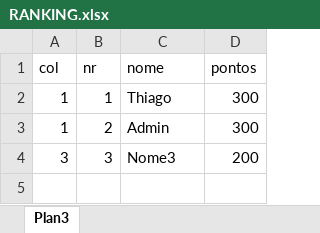
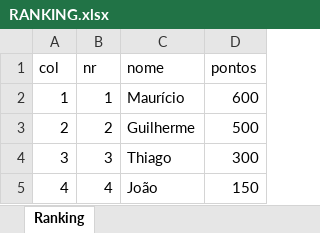
Before and after one commit to Tpessia/bolao-world-cup, an Excel workbook: assets/files/RANKING.xlsx, sheet Ranking, drawn as a sheet; values as stored, in another font and other column widths than the file's, no borders; the diff names each change by its address in the sheet, - before the commit and + after, or states it on an @@ line.

```diff
--- a/assets/files/RANKING.xlsx (sheet Ranking)
+++ b/assets/files/RANKING.xlsx (sheet Ranking)
-sheet tab: Plan3
+sheet tab: Ranking
-C2 (nome): Thiago
+C2 (nome): Maurício
-D2 (pontos): 300
+D2 (pontos): 600
-A3 (col): 1
+A3 (col): 2
-C3 (nome): Admin
+C3 (nome): Guilherme
-D3 (pontos): 300
+D3 (pontos): 500
-C4 (nome): Nome3
+C4 (nome): Thiago
-D4 (pontos): 200
+D4 (pontos): 300
+row 5: 4 | 4 | João | 150
```
Also changed, not shown: 2 other files.
